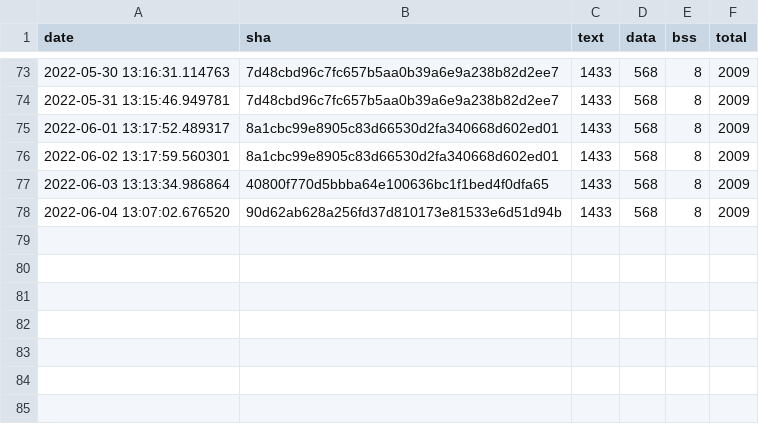
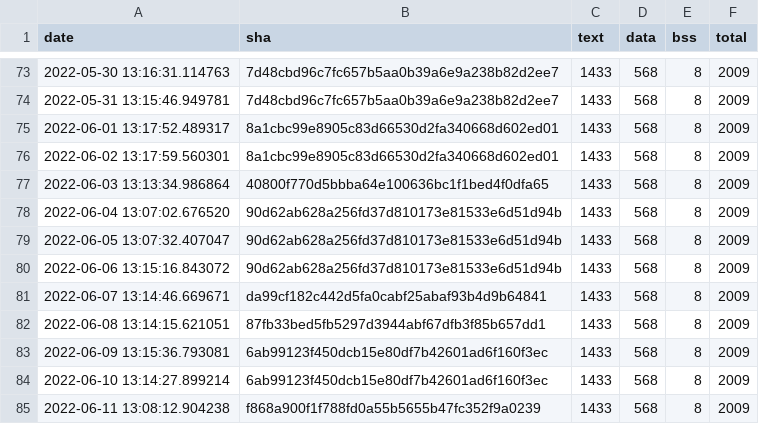
Before and after one commit to open-vela/apps_mlearning_tflite-micro, a CSV file: data/continuous_builds/size_profiling/linux_x86_64_release/baseline_memory_footprint.csv, drawn as a sheet; only a part is shown, gaps mark what is left out.

```diff
--- a/data/continuous_builds/size_profiling/linux_x86_64_release/baseline_memory_footprint.csv
+++ b/data/continuous_builds/size_profiling/linux_x86_64_release/baseline_memory_footprint.csv
@@ -78 +78,8 @@ date,sha,text,data,bss,total
 2022-06-04 13:07:02.676520,90d62ab628a256fd37d810173e81533e6d51d94b,1433,568,8,2009
+2022-06-05 13:07:32.407047,90d62ab628a256fd37d810173e81533e6d51d94b,1433,568,8,2009
+2022-06-06 13:15:16.843072,90d62ab628a256fd37d810173e81533e6d51d94b,1433,568,8,2009
+2022-06-07 13:14:46.669671,da99cf182c442d5fa0cabf25abaf93b4d9b64841,1433,568,8,2009
+2022-06-08 13:14:15.621051,87fb33bed5fb5297d3944abf67dfb3f85b657dd1,1433,568,8,2009
+2022-06-09 13:15:36.793081,6ab99123f450dcb15e80df7b42601ad6f160f3ec,1433,568,8,2009
+2022-06-10 13:14:27.899214,6ab99123f450dcb15e80df7b42601ad6f160f3ec,1433,568,8,2009
+2022-06-11 13:08:12.904238,f868a900f1f788fd0a55b5655b47fc352f9a0239,1433,568,8,2009
```
Also changed, not shown: data/continuous_builds/size_profiling/linux_x86_64_release/interpreter_memory_footprint.csv, data/continuous_builds/size_profiling/linux_x86_64_release/keyword_benchmark.csv.
